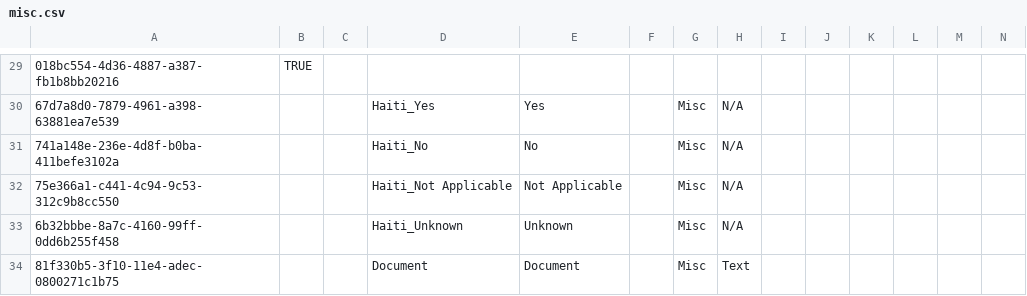
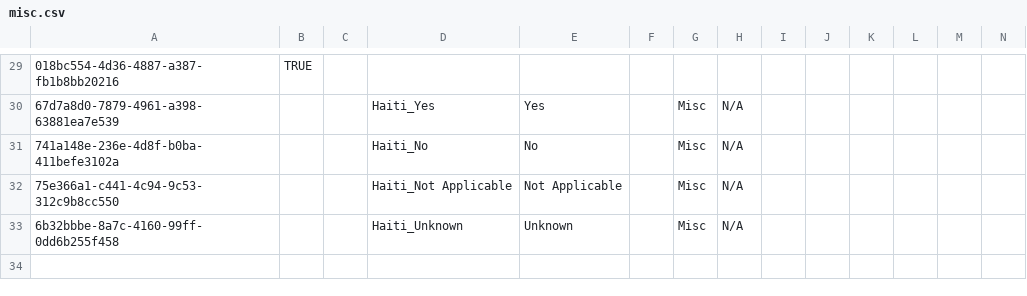
Before and after one commit to mekomsolutions/openmrs-config-haiti, a CSV file: configuration/concepts/misc.csv, drawn as a sheet; only a part is shown, gaps mark what is left out; rows hold the shown columns only; the diff names each change by its address in the sheet, - before the commit and + after, or states it on an @@ line.

Commit message:
AFKR-18: Move document concept to patient_document.csv file

```diff
--- a/configuration/concepts/misc.csv
+++ b/configuration/concepts/misc.csv
-row 34: 81f330b5-3f10-11e4-adec-0800271c1b75 |  |  | Document | Document |  | Misc | Text
```
Also changed, not shown: configuration/concepts/patient_document.csv.
